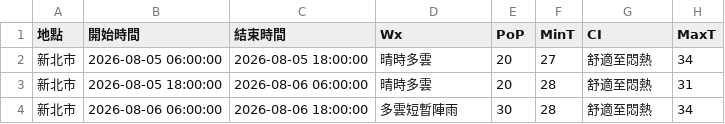
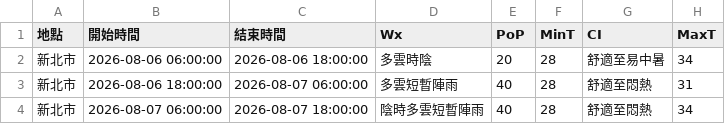
Before and after one commit to oao030oao/1111518-mid, a CSV file: api.csv, drawn as a sheet.

```diff
--- a/api.csv
+++ b/api.csv
@@ -1,4 +1,4 @@
 地點,開始時間,結束時間,Wx,PoP,MinT,CI,MaxT
-新北市,2026-08-05 06:00:00,2026-08-05 18:00:00,晴時多雲,20,27,舒適至悶熱,34
-新北市,2026-08-05 18:00:00,2026-08-06 06:00:00,晴時多雲,20,28,舒適至悶熱,31
-新北市,2026-08-06 06:00:00,2026-08-06 18:00:00,多雲短暫陣雨,30,28,舒適至悶熱,34
+新北市,2026-08-06 06:00:00,2026-08-06 18:00:00,多雲時陰,20,28,舒適至易中暑,34
+新北市,2026-08-06 18:00:00,2026-08-07 06:00:00,多雲短暫陣雨,40,28,舒適至悶熱,31
+新北市,2026-08-07 06:00:00,2026-08-07 18:00:00,陰時多雲短暫陣雨,40,28,舒適至悶熱,34
```
